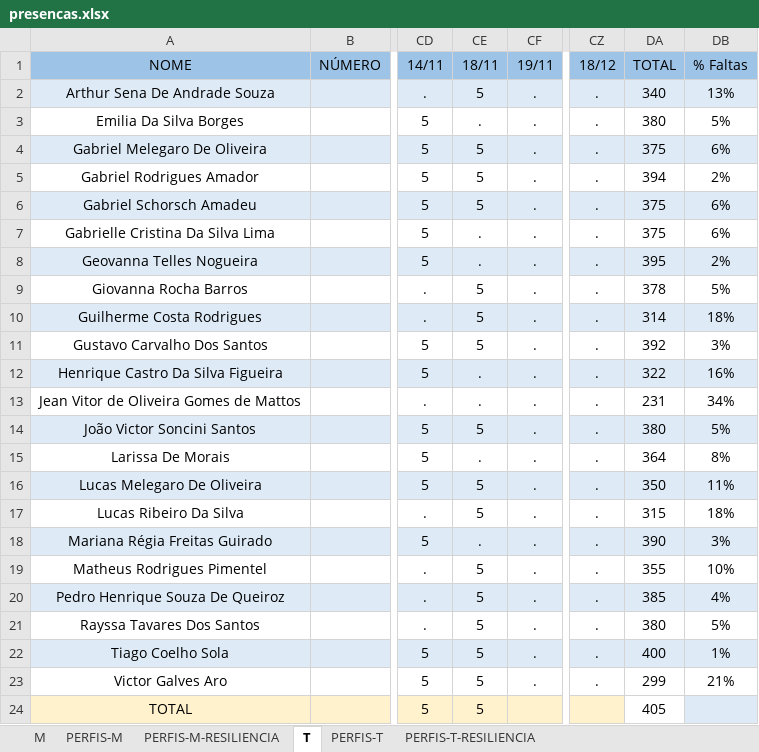
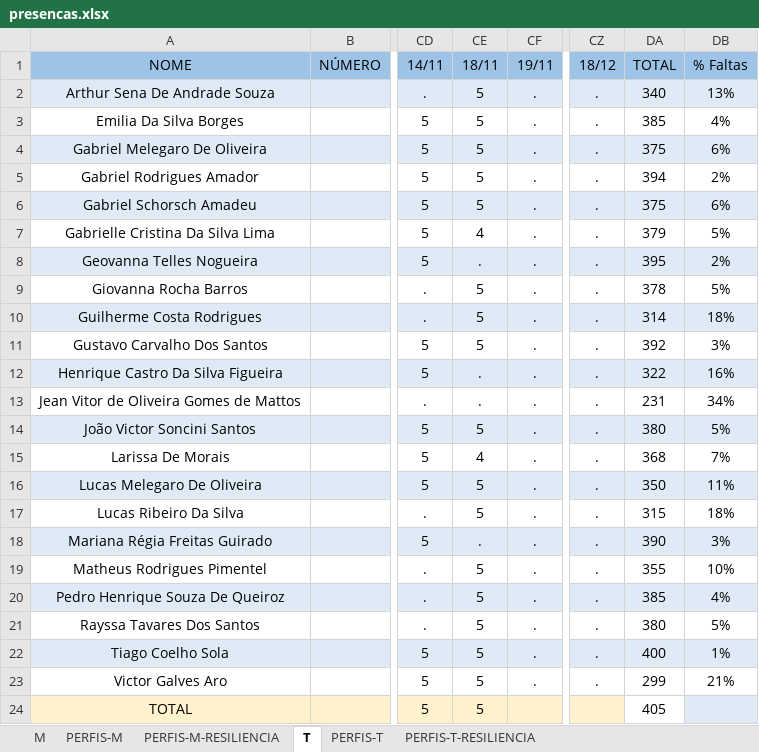
Before and after one commit to corujasdevbr/senai-desenvolvimento-2s2019, an Excel workbook: organizacao/presencas.xlsx, sheet T, drawn as a sheet; only a part is shown, gaps mark what is left out; values as stored, in another font and other column widths than the file's, no borders; the diff names each change by its address in the sheet, - before the commit and + after, or states it on an @@ line.

Commit message:
up

```diff
--- a/organizacao/presencas.xlsx (sheet T)
+++ b/organizacao/presencas.xlsx (sheet T)
-CE3 (18/11): .
+CE3 (18/11): 5
-DA3 (TOTAL): 380
+DA3 (TOTAL): 385
-DB3 (% Faltas): 5%
+DB3 (% Faltas): 4%
-CE7 (18/11): .
+CE7 (18/11): 4
-DA7 (TOTAL): 375
+DA7 (TOTAL): 379
-DB7 (% Faltas): 6%
+DB7 (% Faltas): 5%
-CE15 (18/11): .
+CE15 (18/11): 4
-DA15 (TOTAL): 364
+DA15 (TOTAL): 368
-DB15 (% Faltas): 8%
+DB15 (% Faltas): 7%
```
